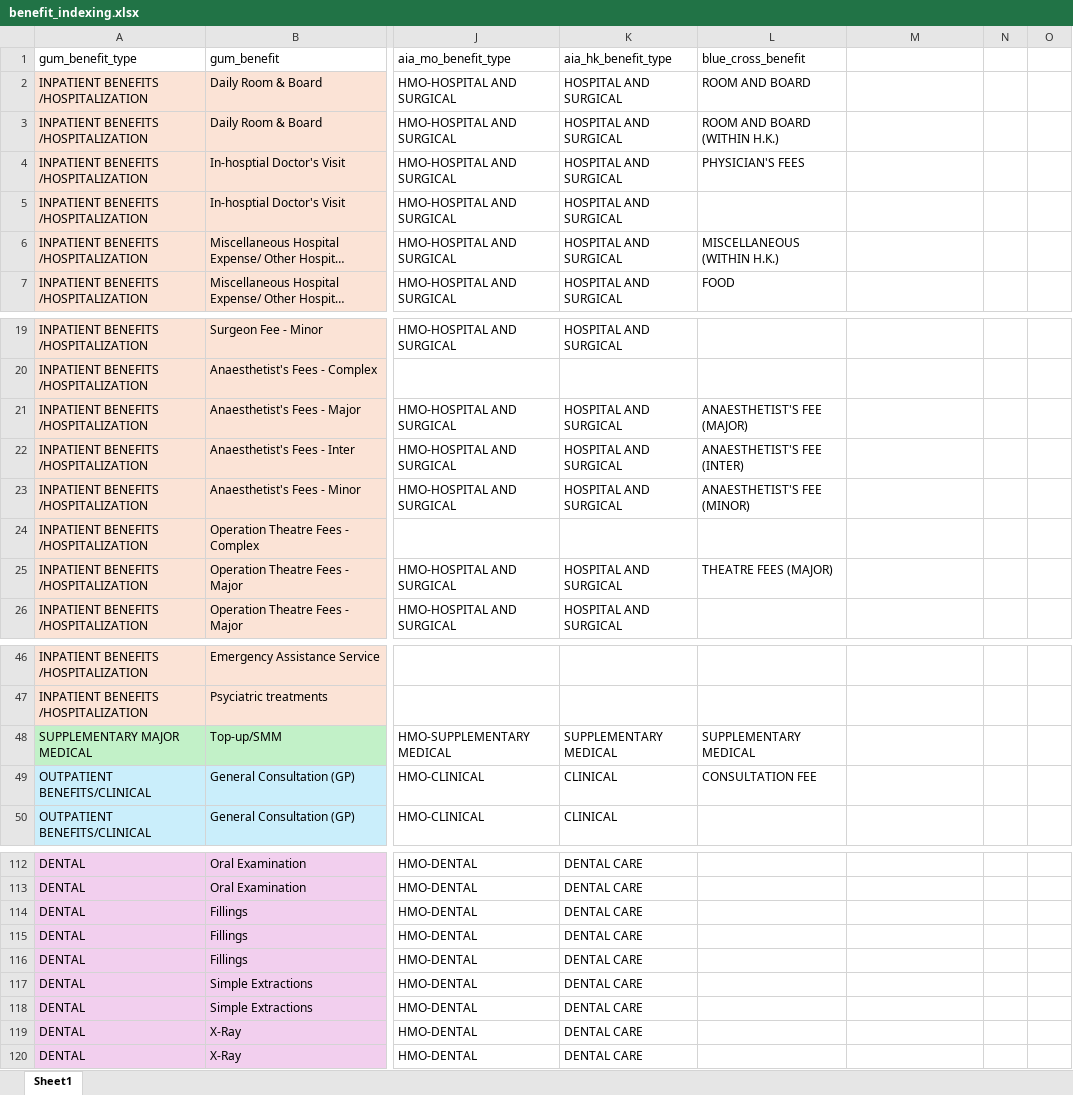
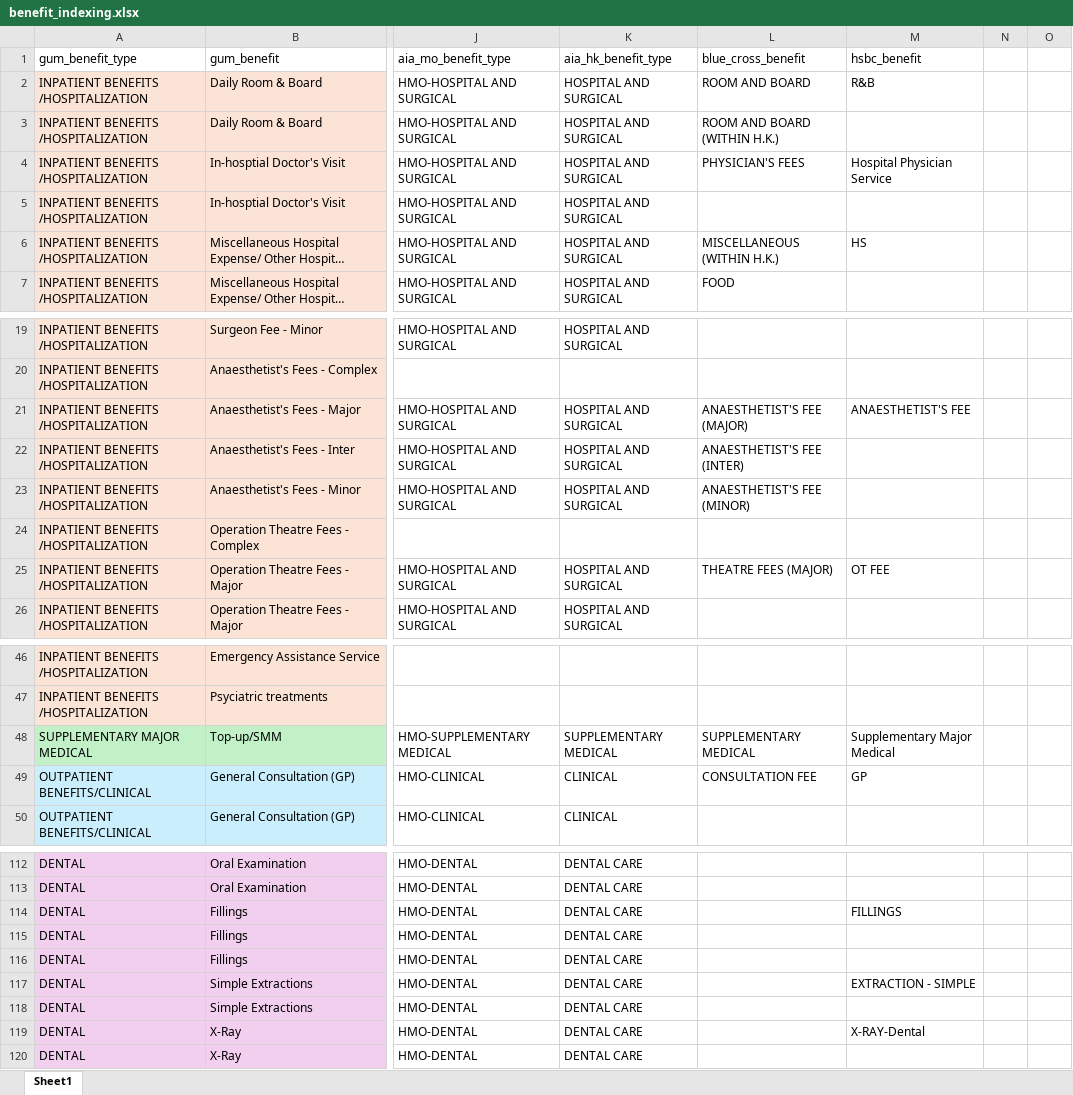
Before and after one commit to Tiriosh1007/RawClaimMCR, an Excel workbook: benefit_indexing.xlsx, sheet Sheet1, drawn as a sheet; only a part is shown, gaps mark what is left out; long unchanged cells end in …; values as stored, in another font and other column widths than the file's, no borders; the diff covers the shown part only; the diff names each change by its address in the sheet, - before the commit and + after, or states it on an @@ line.

```diff
--- a/benefit_indexing.xlsx (sheet Sheet1)
+++ b/benefit_indexing.xlsx (sheet Sheet1)
-M1: (empty)
+M1: hsbc_benefit
-M2 (hsbc_benefit): (empty)
+M2 (hsbc_benefit): R&B
-M4 (hsbc_benefit): (empty)
+M4 (hsbc_benefit): Hospital Physician Service
-M6 (hsbc_benefit): (empty)
+M6 (hsbc_benefit): HS
-M21 (hsbc_benefit): (empty)
+M21 (hsbc_benefit): ANAESTHETIST'S FEE
-M25 (hsbc_benefit): (empty)
+M25 (hsbc_benefit): OT FEE
-M48 (hsbc_benefit): (empty)
+M48 (hsbc_benefit): Supplementary Major Medical
-M49 (hsbc_benefit): (empty)
+M49 (hsbc_benefit): GP
-M114 (hsbc_benefit): (empty)
+M114 (hsbc_benefit): FILLINGS
-M117 (hsbc_benefit): (empty)
+M117 (hsbc_benefit): EXTRACTION - SIMPLE
-M119 (hsbc_benefit): (empty)
+M119 (hsbc_benefit): X-RAY-Dental
```
Also changed, not shown: 6 edited cells elsewhere in this sheet, 1 other file.
